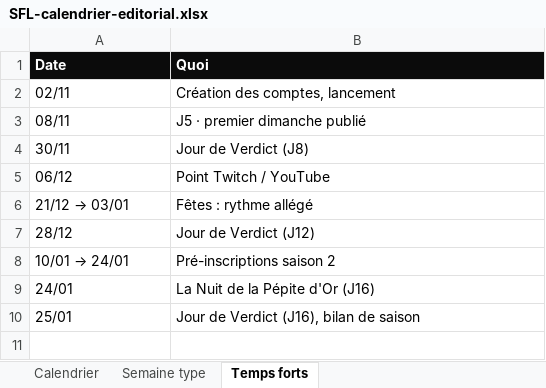
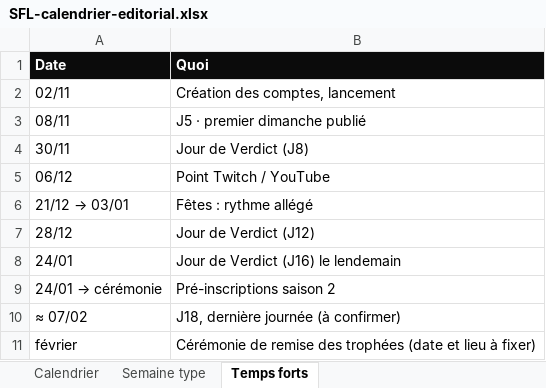
Before and after one commit to sabrilab/sfl-content, an Excel workbook: reseaux/SFL-calendrier-editorial.xlsx, sheet Temps forts, drawn as a sheet; values as stored, in another font and other column widths than the file's, no borders; removed rows and columns are numbered as before the commit, all else as after; the diff names each change by its address in the sheet, - before the commit and + after, or states it on an @@ line.

```diff
--- a/reseaux/SFL-calendrier-editorial.xlsx (sheet Temps forts)
+++ b/reseaux/SFL-calendrier-editorial.xlsx (sheet Temps forts)
-row 8: 10/01 → 24/01 | Pré-inscriptions saison 2
-B8 (Quoi): La Nuit de la Pépite d'Or (J16)
+B8 (Quoi): Jour de Verdict (J16) le lendemain
-row 10: 25/01 | Jour de Verdict (J16), bilan de saison
+row 9: 24/01 → cérémonie | Pré-inscriptions saison 2
+row 10: ≈ 07/02 | J18, dernière journée (à confirmer)
+row 11: février | Cérémonie de remise des trophées (date et lieu à fixer)
```
Also changed, not shown: sheet Calendrier, 2 other files.
